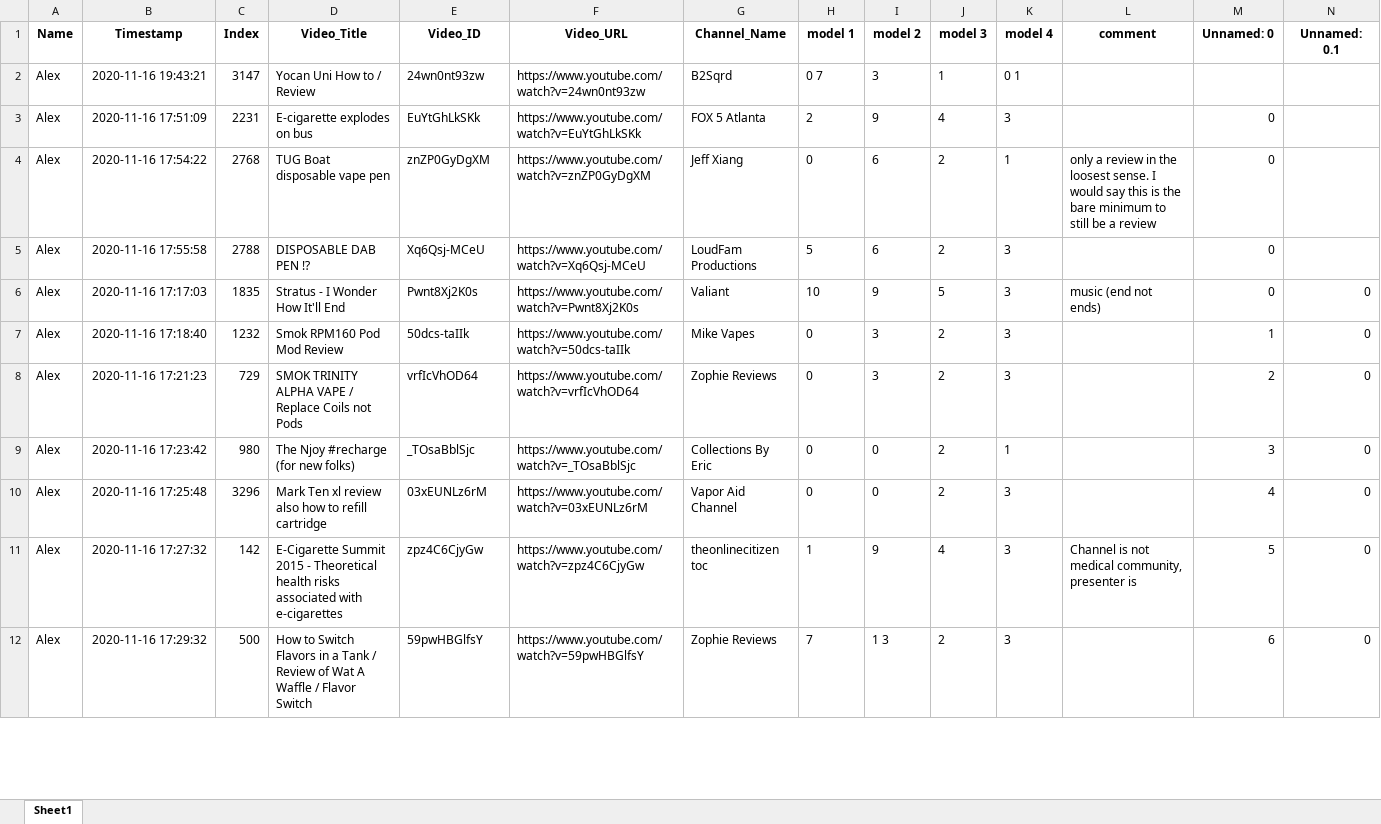
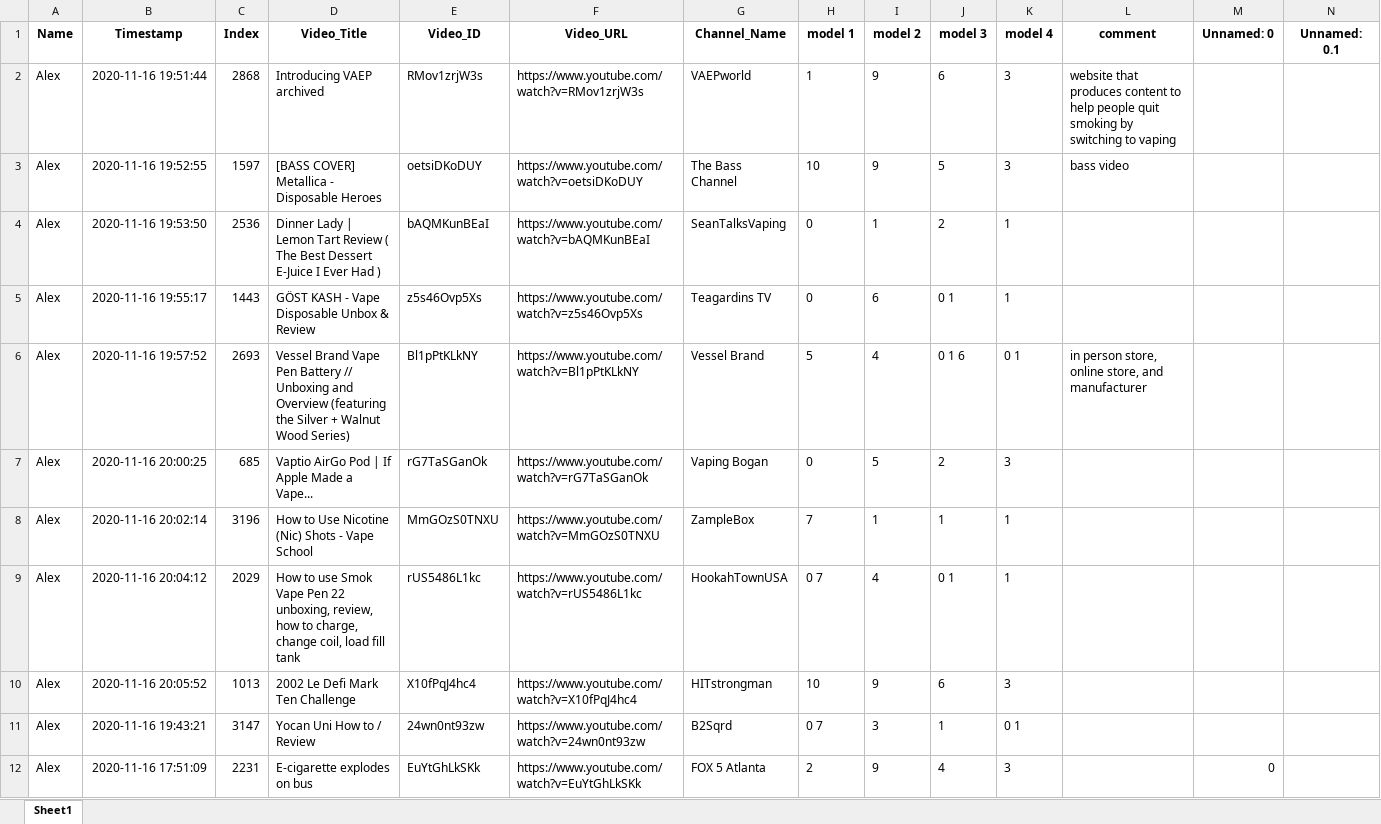
Before and after one commit to dgauraang/vape-classification, an Excel workbook: classification-record/session-all-models-combined.xlsx, sheet Sheet1, drawn as a sheet; only a part is shown; the shorter side is filled out with more unchanged rows; values as stored, in another font and other column widths than the file's, no borders; rows hold the shown columns only; the diff names each change by its address in the sheet, - before the commit and + after, or states it on an @@ line.

```diff
--- a/classification-record/session-all-models-combined.xlsx (sheet Sheet1)
+++ b/classification-record/session-all-models-combined.xlsx (sheet Sheet1)
+row 2: Alex | 2020-11-16 19:51:44 | 2868 | Introducing VAEP archived | RMov1zrjW3s | https://www.youtube.com/watch?v=RMov1zrjW3s | VAEPworld | 1 | 9 | 6 | 3 | website that produces content to help people quit smoking by switching to vaping
+row 3: Alex | 2020-11-16 19:52:55 | 1597 | [BASS COVER] Metallica - Disposable Heroes | oetsiDKoDUY | https://www.youtube.com/watch?v=oetsiDKoDUY | The Bass Channel | 10 | 9 | 5 | 3 | bass video
+row 4: Alex | 2020-11-16 19:53:50 | 2536 | Dinner Lady | Lemon Tart Review ( The Best Dessert E-Juice I Ever Had ) | bAQMKunBEaI | https://www.youtube.com/watch?v=bAQMKunBEaI | SeanTalksVaping | 0 | 1 | 2 | 1
+row 5: Alex | 2020-11-16 19:55:17 | 1443 | GÖST KASH - Vape Disposable Unbox & Review | z5s46Ovp5Xs | https://www.youtube.com/watch?v=z5s46Ovp5Xs | Teagardins TV | 0 | 6 | 0 1 | 1
+row 6: Alex | 2020-11-16 19:57:52 | 2693 | Vessel Brand Vape Pen Battery // Unboxing and Overview (featuring the Silver + Walnut Wood Series) | Bl1pPtKLkNY | https://www.youtube.com/watch?v=Bl1pPtKLkNY | Vessel Brand | 5 | 4 | 0 1 6 | 0 1 | in person store, online store, and manufacturer
+row 7: Alex | 2020-11-16 20:00:25 | 685 | Vaptio AirGo Pod | If Apple Made a Vape... | rG7TaSGanOk | https://www.youtube.com/watch?v=rG7TaSGanOk | Vaping Bogan | 0 | 5 | 2 | 3
+row 8: Alex | 2020-11-16 20:02:14 | 3196 | How to Use Nicotine (Nic) Shots - Vape School | MmGOzS0TNXU | https://www.youtube.com/watch?v=MmGOzS0TNXU | ZampleBox | 7 | 1 | 1 | 1
+row 9: Alex | 2020-11-16 20:04:12 | 2029 | How to use Smok Vape Pen 22 unboxing, review, how to charge, change coil, load fill tank | rUS5486L1kc | https://www.youtube.com/watch?v=rUS5486L1kc | HookahTownUSA | 0 7 | 4 | 0 1 | 1
+row 10: Alex | 2020-11-16 20:05:52 | 1013 | 2002 Le Defi Mark Ten Challenge | X10fPqJ4hc4 | https://www.youtube.com/watch?v=X10fPqJ4hc4 | HITstrongman | 10 | 9 | 6 | 3
```
Also changed, not shown: classification-record/session-all-models.xlsx, 8 other files.
